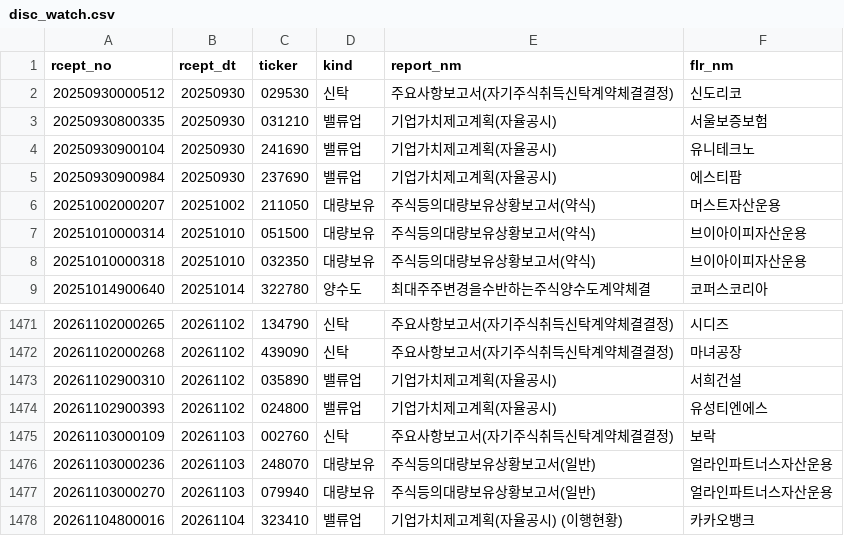
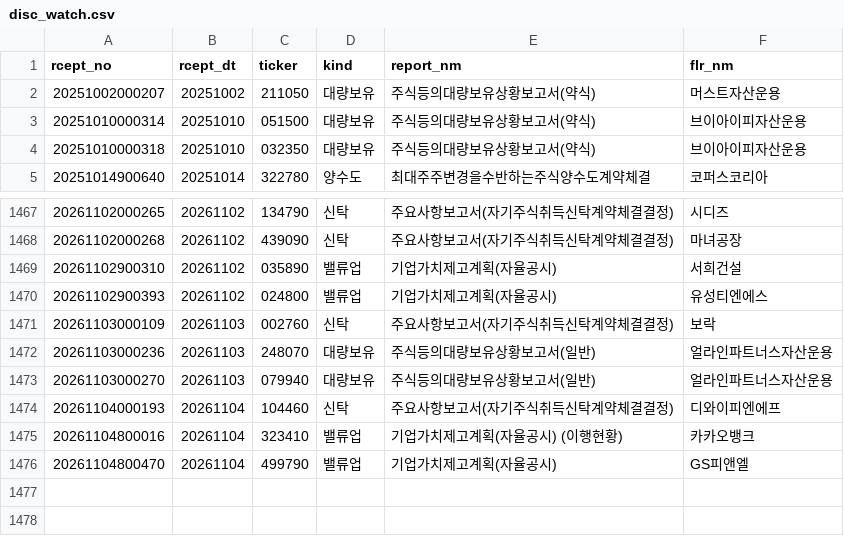
Before and after one commit to bamhobak/kospi-volume, a CSV file: data/disc_watch.csv, drawn as a sheet; only a part is shown, gaps mark what is left out; removed rows and columns are numbered as before the commit, all else as after; the diff names each change by its address in the sheet, - before the commit and + after, or states it on an @@ line.

```diff
--- a/data/disc_watch.csv
+++ b/data/disc_watch.csv
-row 2: 20250930000512 | 20250930 | 029530 | 신탁 | 주요사항보고서(자기주식취득신탁계약체결결정) | 신도리코
-row 3: 20250930800335 | 20250930 | 031210 | 밸류업 | 기업가치제고계획(자율공시) | 서울보증보험
-row 4: 20250930900104 | 20250930 | 241690 | 밸류업 | 기업가치제고계획(자율공시) | 유니테크노
-row 5: 20250930900984 | 20250930 | 237690 | 밸류업 | 기업가치제고계획(자율공시) | 에스티팜
+row 1474: 20261104000193 | 20261104 | 104460 | 신탁 | 주요사항보고서(자기주식취득신탁계약체결결정) | 디와이피엔에프
+row 1476: 20261104800470 | 20261104 | 499790 | 밸류업 | 기업가치제고계획(자율공시) | GS피앤엘
```
Also changed, not shown: data/buyback_recent.csv, data/credit_recent.csv, 8 other files.
